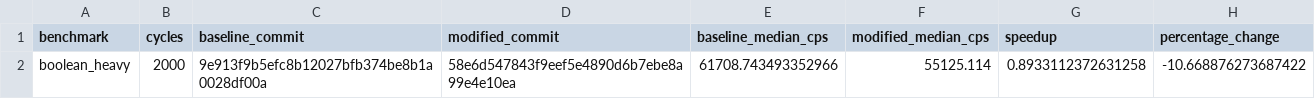
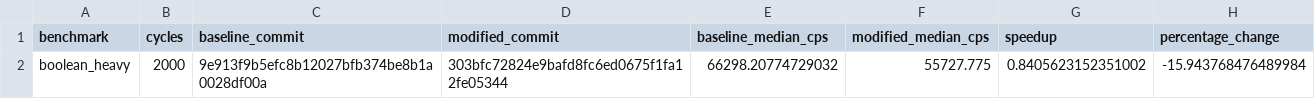
Before and after one commit to Pratham-015/GEM, a CSV file: benchmark/results/comparison.csv, drawn as a sheet.

```diff
--- a/benchmark/results/comparison.csv
+++ b/benchmark/results/comparison.csv
@@ -1,2 +1,2 @@
 benchmark,cycles,baseline_commit,modified_commit,baseline_median_cps,modified_median_cps,speedup,percentage_change
-boolean_heavy,2000,9e913f9b5efc8b12027bfb374be8b1a0028df00a,58e6d547843f9eef5e4890d6b7ebe8a99e4e10ea,61708.743493352966,55125.114,0.8933112372631258,-10.668876273687422
+boolean_heavy,2000,9e913f9b5efc8b12027bfb374be8b1a0028df00a,303bfc72824e9bafd8fc6ed0675f1fa12fe05344,66298.20774729032,55727.775,0.8405623152351002,-15.943768476489984
```
Also changed, not shown: benchmark/results/latest.csv, 2 other files.
